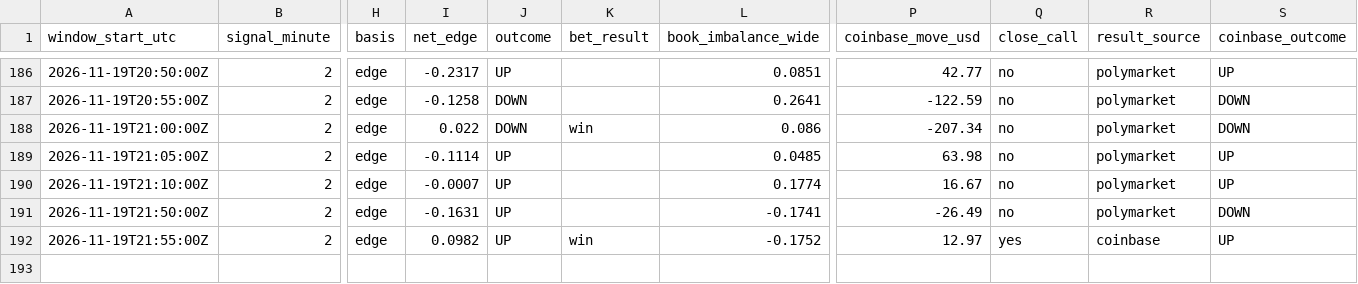
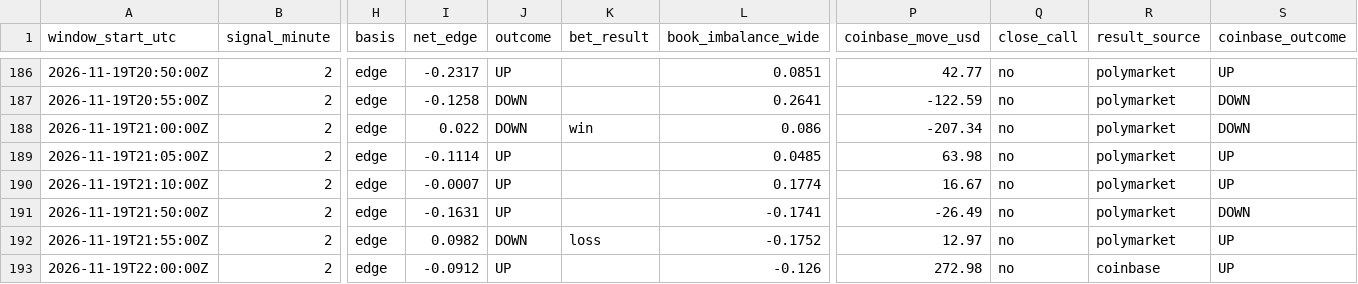
Before and after one commit to trenty0788/btc-signal-bot, a CSV file: data/log.csv, drawn as a sheet; only a part is shown, gaps mark what is left out; rows hold the shown columns only; the diff names each change by its address in the sheet, - before the commit and + after, or states it on an @@ line.

```diff
--- a/data/log.csv
+++ b/data/log.csv
-J192 (outcome): UP
+J192 (outcome): DOWN
-K192 (bet_result): win
+K192 (bet_result): loss
-Q192 (close_call): yes
+Q192 (close_call): no
-R192 (result_source): coinbase
+R192 (result_source): polymarket
+row 193: 2026-11-19T22:00:00Z | 2 | edge | -0.0912 | UP |  | -0.126 | 272.98 | no | coinbase | UP
```
Also changed, not shown: 2 other files.
